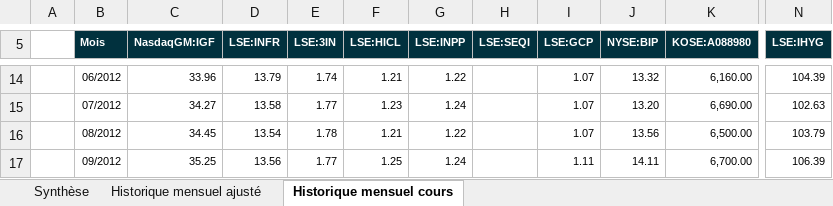
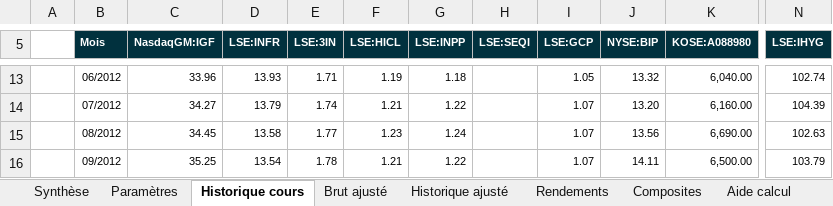
Before and after one commit to maximeboulonn-creator/Max, an Excel workbook: Cours_Proxies_Cotes_Openstone_Infraworld.xlsx, sheet Historique cours, drawn as a sheet; only a part is shown, gaps mark what is left out; values as stored, in another font and other column widths than the file's, no borders; addresses are those after the commit; the diff covers the shown part only; the diff names each change by its address in the sheet, - before the commit and + after, or states it on an @@ line.

```diff
--- a/Cours_Proxies_Cotes_Openstone_Infraworld.xlsx (sheet Historique cours)
+++ b/Cours_Proxies_Cotes_Openstone_Infraworld.xlsx (sheet Historique cours)
-sheet tab: Historique mensuel ajusté
+sheet tab: Paramètres
-sheet tab: Historique mensuel cours
+sheet tab: Historique cours
+sheet tab: Brut ajusté
+sheet tab: Historique ajusté
+sheet tab: Rendements
+sheet tab: Composites
+sheet tab: Aide calcul
-D13 (LSE:INFR): 13.79
+D13 (LSE:INFR): 13.93
-E13 (LSE:3IN): 1.74
+E13 (LSE:3IN): 1.71
-F13 (LSE:HICL): 1.21
+F13 (LSE:HICL): 1.19
-G13 (LSE:INPP): 1.22
+G13 (LSE:INPP): 1.18
-I13 (LSE:GCP): 1.07
+I13 (LSE:GCP): 1.05
-K13 (KOSE:A088980): 6,160.00
+K13 (KOSE:A088980): 6,040.00
-N13 (LSE:IHYG): 104.39
+N13 (LSE:IHYG): 102.74
-D14 (LSE:INFR): 13.58
+D14 (LSE:INFR): 13.79
-E14 (LSE:3IN): 1.77
+E14 (LSE:3IN): 1.74
-F14 (LSE:HICL): 1.23
+F14 (LSE:HICL): 1.21
-G14 (LSE:INPP): 1.24
+G14 (LSE:INPP): 1.22
-K14 (KOSE:A088980): 6,690.00
+K14 (KOSE:A088980): 6,160.00
-N14 (LSE:IHYG): 102.63
+N14 (LSE:IHYG): 104.39
-D15 (LSE:INFR): 13.54
+D15 (LSE:INFR): 13.58
-E15 (LSE:3IN): 1.78
+E15 (LSE:3IN): 1.77
-F15 (LSE:HICL): 1.21
+F15 (LSE:HICL): 1.23
-G15 (LSE:INPP): 1.22
+G15 (LSE:INPP): 1.24
-K15 (KOSE:A088980): 6,500.00
+K15 (KOSE:A088980): 6,690.00
-N15 (LSE:IHYG): 103.79
+N15 (LSE:IHYG): 102.63
-D16 (LSE:INFR): 13.56
+D16 (LSE:INFR): 13.54
-E16 (LSE:3IN): 1.77
+E16 (LSE:3IN): 1.78
-F16 (LSE:HICL): 1.25
+F16 (LSE:HICL): 1.21
-G16 (LSE:INPP): 1.24
+G16 (LSE:INPP): 1.22
-I16 (LSE:GCP): 1.11
+I16 (LSE:GCP): 1.07
-K16 (KOSE:A088980): 6,700.00
+K16 (KOSE:A088980): 6,500.00
-N16 (LSE:IHYG): 106.39
+N16 (LSE:IHYG): 103.79
```
Also changed, not shown: 2 removed rows, 900 edited cells and merged cells elsewhere in this sheet, sheet Paramètres, sheet Synthèse, 1 other file.
